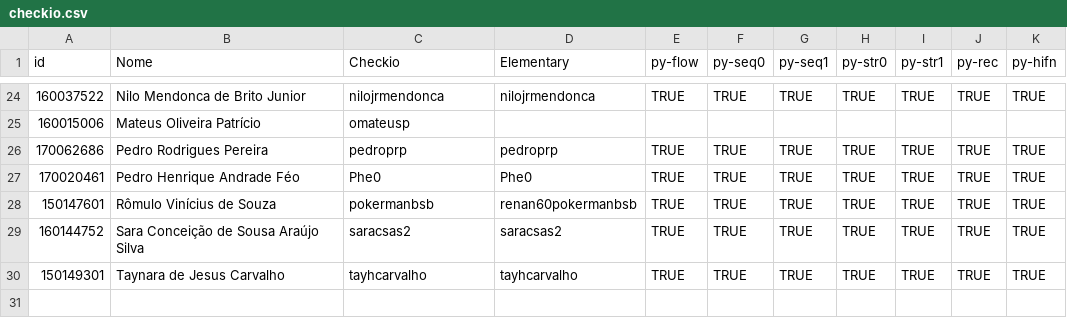
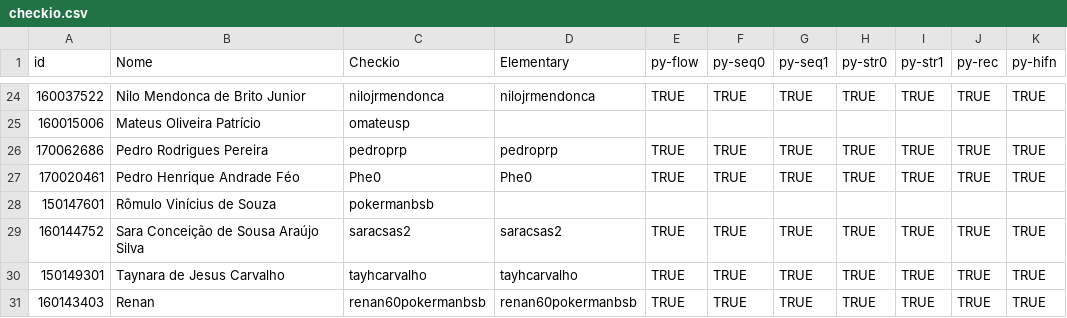
Before and after one commit to compiladores-fga/2020-1, a CSV file: correcoes/checkio.csv, drawn as a sheet; only a part is shown, gaps mark what is left out.

```diff
--- a/correcoes/checkio.csv
+++ b/correcoes/checkio.csv
@@ -27,4 +27,5 @@ id,Nome,Checkio,Elementary,py-flow,py-seq0,py-seq1,py-str0,py-str1,py-rec,py-hif
 170020461,Pedro Henrique Andrade Féo,Phe0,Phe0,TRUE,TRUE,TRUE,TRUE,TRUE,TRUE,TRUE
-150147601,Rômulo Vinícius de Souza,pokermanbsb,renan60pokermanbsb,TRUE,TRUE,TRUE,TRUE,TRUE,TRUE,TRUE
+150147601,Rômulo Vinícius de Souza,pokermanbsb,,,,,,,,
 160144752,Sara Conceição de Sousa Araújo Silva,saracsas2,saracsas2,TRUE,TRUE,TRUE,TRUE,TRUE,TRUE,TRUE
 150149301,Taynara de Jesus Carvalho,tayhcarvalho,tayhcarvalho,TRUE,TRUE,TRUE,TRUE,TRUE,TRUE,TRUE
+160143403,Renan,renan60pokermanbsb,renan60pokermanbsb,TRUE,TRUE,TRUE,TRUE,TRUE,TRUE,TRUE
```
Also changed, not shown: correcoes/final.csv, 4 other files.
